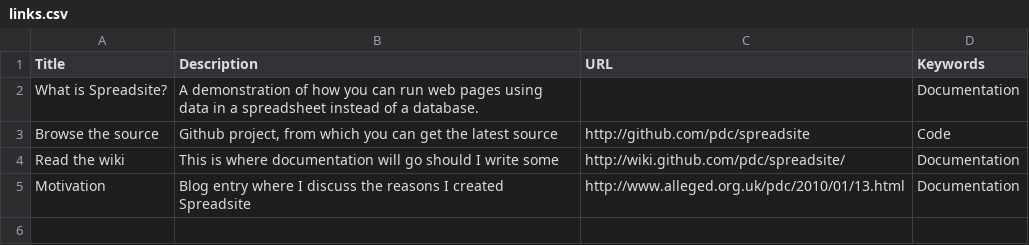
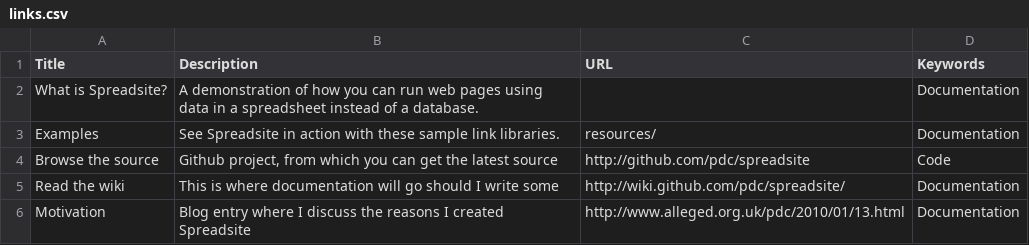
Before and after one commit to pdc/spreadsite, a CSV file: resource-libraries/spreadsite/links.csv, drawn as a sheet; the diff names each change by its address in the sheet, - before the commit and + after, or states it on an @@ line.

Commit message:
Add a link to the example link libraries to date.

```diff
--- a/resource-libraries/spreadsite/links.csv
+++ b/resource-libraries/spreadsite/links.csv
+row 3: Examples | See Spreadsite in action with these sample link libraries. | resources/ | Documentation
```
Also changed, not shown: 1 other file.
